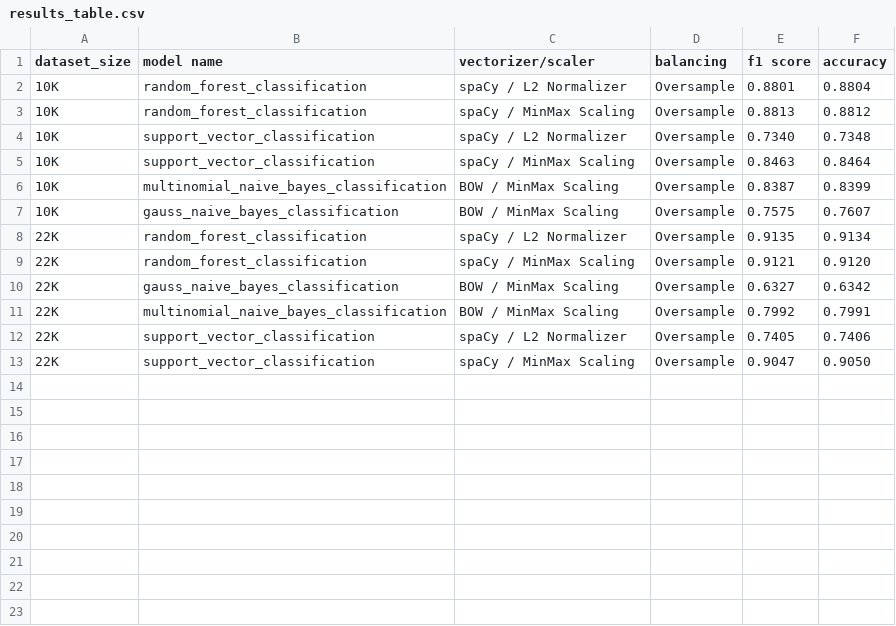
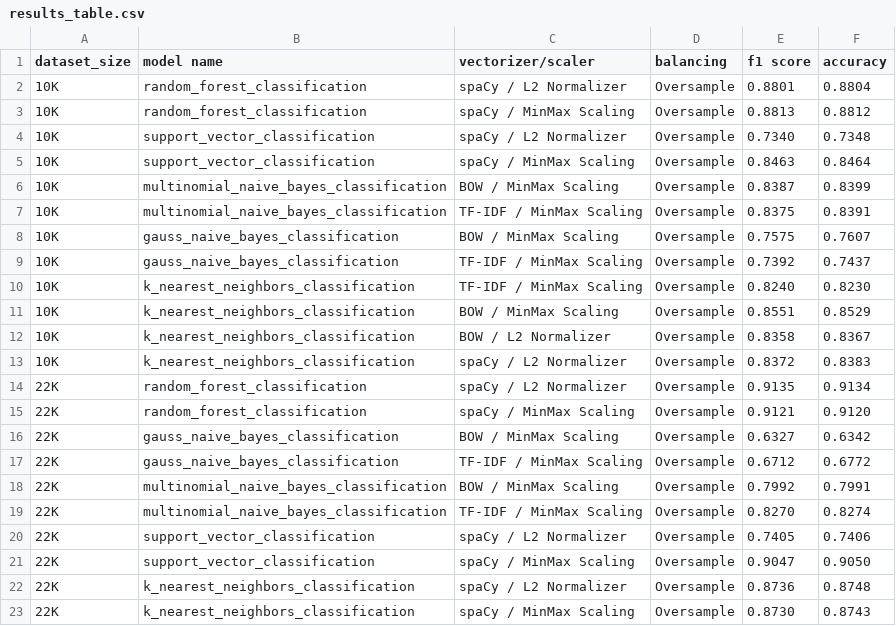
Before and after one commit to FerrenF/Amazon-Review-Sentiment-Analysis-Pipeline, a CSV file: results_table.csv, drawn as a sheet; the diff names each change by its address in the sheet, - before the commit and + after, or states it on an @@ line.

Commit message:
New test results, small improvements

```diff
--- a/results_table.csv
+++ b/results_table.csv
+row 7: 10K | multinomial_naive_bayes_classification | TF-IDF / MinMax Scaling | Oversample | 0.8375 | 0.8391
+row 9: 10K | gauss_naive_bayes_classification | TF-IDF / MinMax Scaling | Oversample | 0.7392 | 0.7437
+row 10: 10K | k_nearest_neighbors_classification | TF-IDF / MinMax Scaling | Oversample | 0.8240 | 0.8230
+row 11: 10K | k_nearest_neighbors_classification | BOW / MinMax Scaling | Oversample | 0.8551 | 0.8529
+row 12: 10K | k_nearest_neighbors_classification | BOW / L2 Normalizer | Oversample | 0.8358 | 0.8367
+row 13: 10K | k_nearest_neighbors_classification | spaCy / L2 Normalizer | Oversample | 0.8372 | 0.8383
+row 17: 22K | gauss_naive_bayes_classification | TF-IDF / MinMax Scaling | Oversample | 0.6712 | 0.6772
+row 19: 22K | multinomial_naive_bayes_classification | TF-IDF / MinMax Scaling | Oversample | 0.8270 | 0.8274
+row 22: 22K | k_nearest_neighbors_classification | spaCy / L2 Normalizer | Oversample | 0.8736 | 0.8748
+row 23: 22K | k_nearest_neighbors_classification | spaCy / MinMax Scaling | Oversample | 0.8730 | 0.8743
```
Also changed, not shown: 7 other files.
